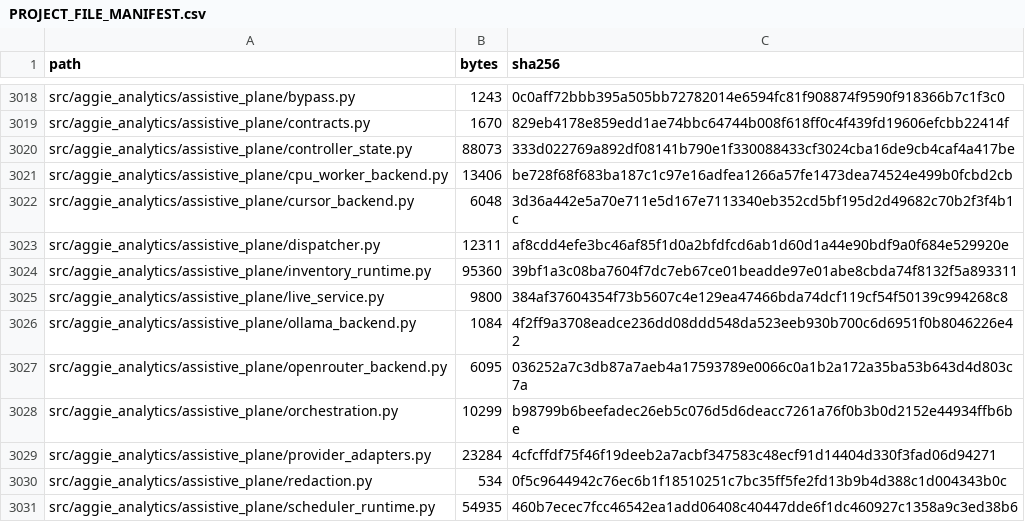
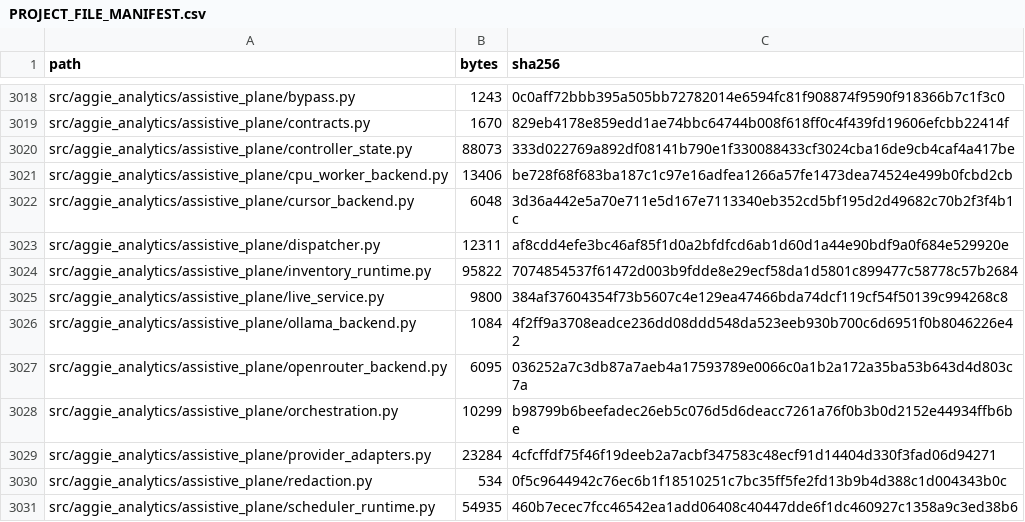
Before and after one commit to KevinSGarrett/BatteredAggieSyndrome, a CSV file: provenance/PROJECT_FILE_MANIFEST.csv, drawn as a sheet; only a part is shown, gaps mark what is left out.

Commit message:
BAT-560 preserve Windows discovery path identity

```diff
--- a/provenance/PROJECT_FILE_MANIFEST.csv
+++ b/provenance/PROJECT_FILE_MANIFEST.csv
@@ -3023,3 +3023,3 @@ src/aggie_analytics/assistive_plane/cursor_backend.py,6048,3d36a442e5a70e711e5d1
 src/aggie_analytics/assistive_plane/dispatcher.py,12311,af8cdd4efe3bc46af85f1d0a2bfdfcd6ab1d60d1a44e90bdf9a0f684e529920e
-src/aggie_analytics/assistive_plane/inventory_runtime.py,95360,39bf1a3c08ba7604f7dc7eb67ce01beadde97e01abe8cbda74f8132f5a893311
+src/aggie_analytics/assistive_plane/inventory_runtime.py,95822,7074854537f61472d003b9fdde8e29ecf58da1d5801c899477c58778c57b2684
 src/aggie_analytics/assistive_plane/live_service.py,9800,384af37604354f73b5607c4e129ea47466bda74dcf119cf54f50139c994268c8
```
Also changed, not shown: 2 other files.
